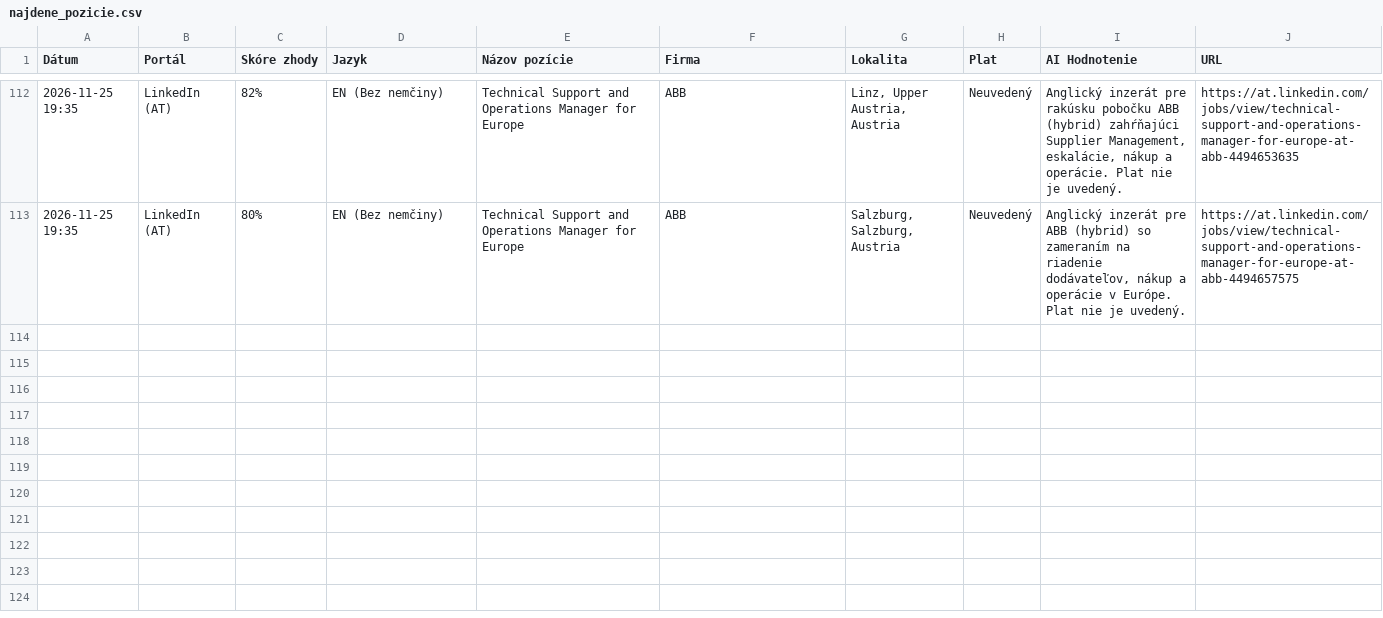
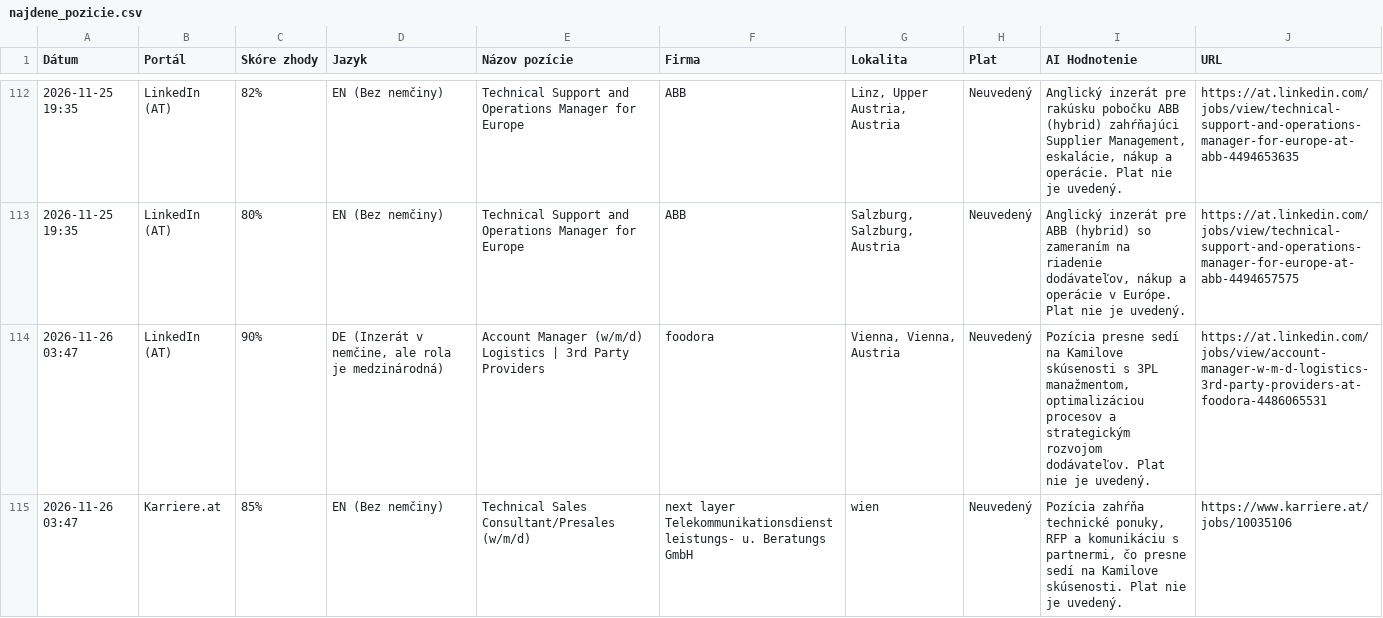
Before and after one commit to kamilfilka-collab/Job-scraper, a CSV file: najdene_pozicie.csv, drawn as a sheet; only a part is shown, gaps mark what is left out; the diff names each change by its address in the sheet, - before the commit and + after, or states it on an @@ line.

```diff
--- a/najdene_pozicie.csv
+++ b/najdene_pozicie.csv
+row 114: 2026-11-26 03:47 | LinkedIn (AT) | 90% | DE (Inzerát v nemčine, ale rola je medzinárodná) | Account Manager (w/m/d) Logistics | 3rd Party Providers | foodora | Vienna, Vienna, Austria | Neuvedený | Pozícia presne sedí na Kamilove skúsenosti s 3PL manažmentom, optimalizáciou procesov a strategickým rozvojom dodávateľov. Plat nie je uvedený. | https://at.linkedin.com/jobs/view/account-manager-w-m-d-logistics-3rd-party-providers-at-foodora-4486065531
+row 115: 2026-11-26 03:47 | Karriere.at | 85% | EN (Bez nemčiny) | Technical Sales Consultant/Presales (w/m/d) | next layer Telekommunikationsdienstleistungs- u. Beratungs GmbH | wien | Neuvedený | Pozícia zahŕňa technické ponuky, RFP a komunikáciu s partnermi, čo presne sedí na Kamilove skúsenosti. Plat nie je uvedený. | https://www.karriere.at/jobs/10035106
```
Also changed, not shown: 1 other file.
